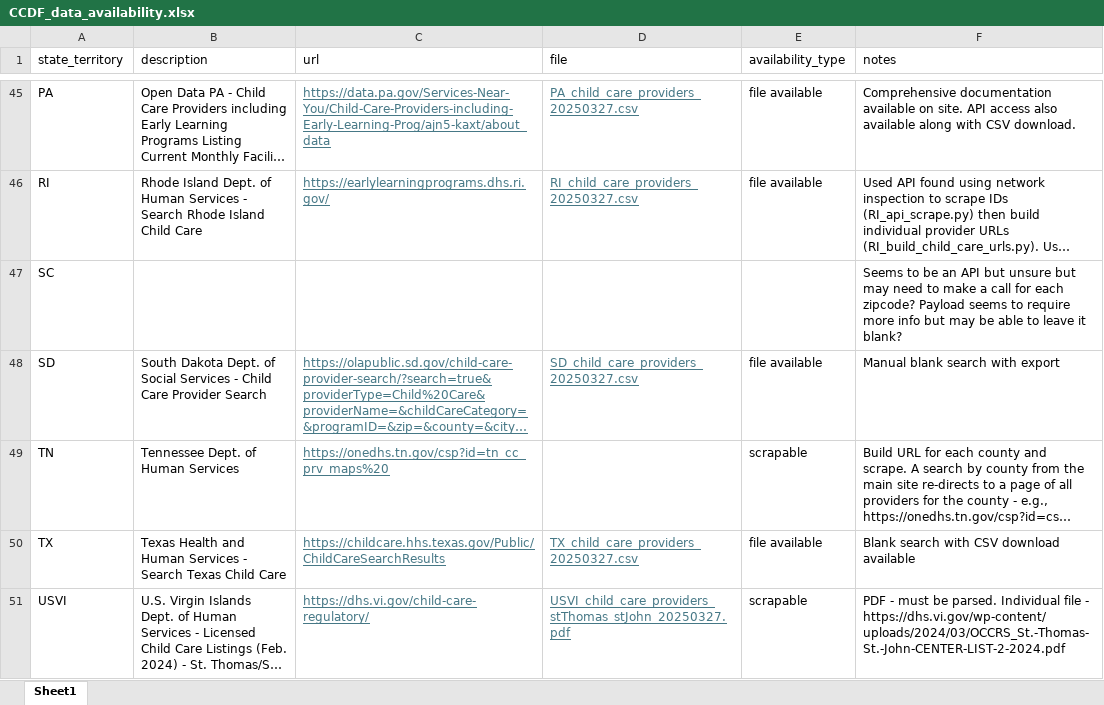
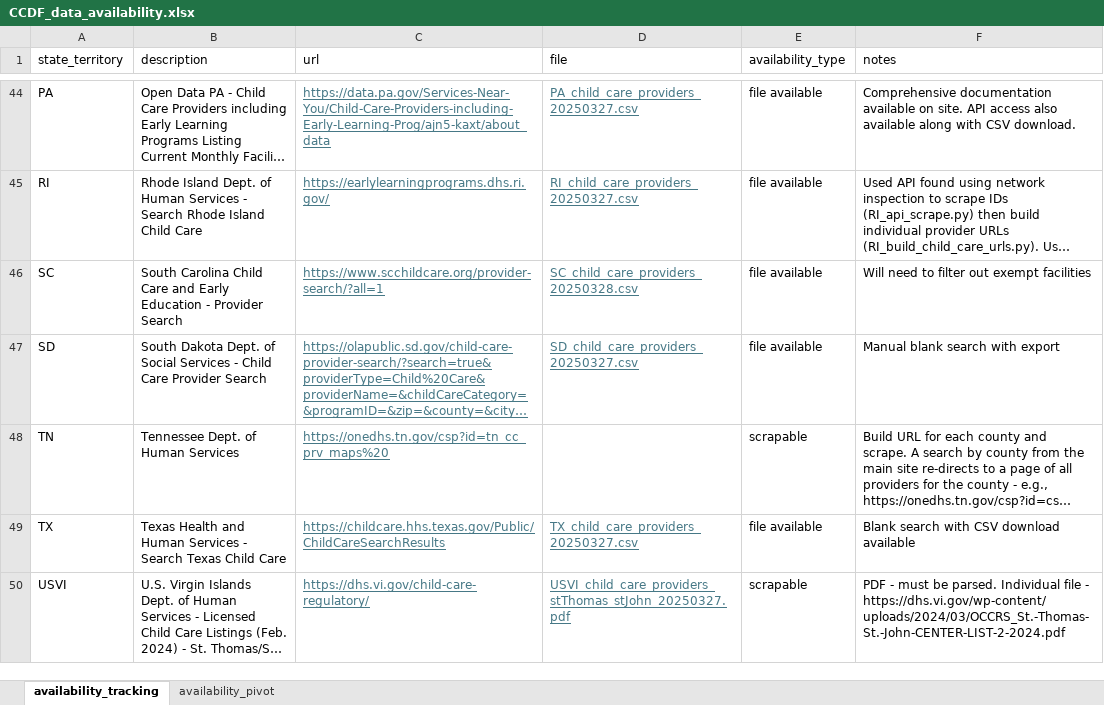
Before and after one commit to HHS/ccdf-data-aggregation, an Excel workbook: docs/CCDF_data_availability.xlsx, sheet availability_tracking, drawn as a sheet; only a part is shown, gaps mark what is left out; long unchanged cells end in …; values as stored, in another font and other column widths than the file's, no borders; conditional formats and table styles not drawn; removed rows and columns are numbered as before the commit, all else as after; the diff covers the shown part only; the diff names each change by its address in the sheet, - before the commit and + after, or states it on an @@ line.

Commit message:
complete draft of spreadsheet - needs cleanup

```diff
--- a/docs/CCDF_data_availability.xlsx (sheet availability_tracking)
+++ b/docs/CCDF_data_availability.xlsx (sheet availability_tracking)
-sheet tab: Sheet1
+sheet tab: availability_tracking
+sheet tab: availability_pivot
-row 47: SC |  |  |  |  | Seems to be an API but unsure but may need to make a call for each zipcode? Payload seems to require more info but may be able to leave it blank?
+row 46: SC | South Carolina Child Care and Early Education - Provider Search | https://www.scchildcare.org/provider-search/?all=1 | SC_child_care_providers_20250328.csv | file available | Will need to filter out exempt facilities
```
Also changed, not shown: 4 added rows, 5 removed rows, 17 edited cells and cell formats elsewhere in this sheet.
